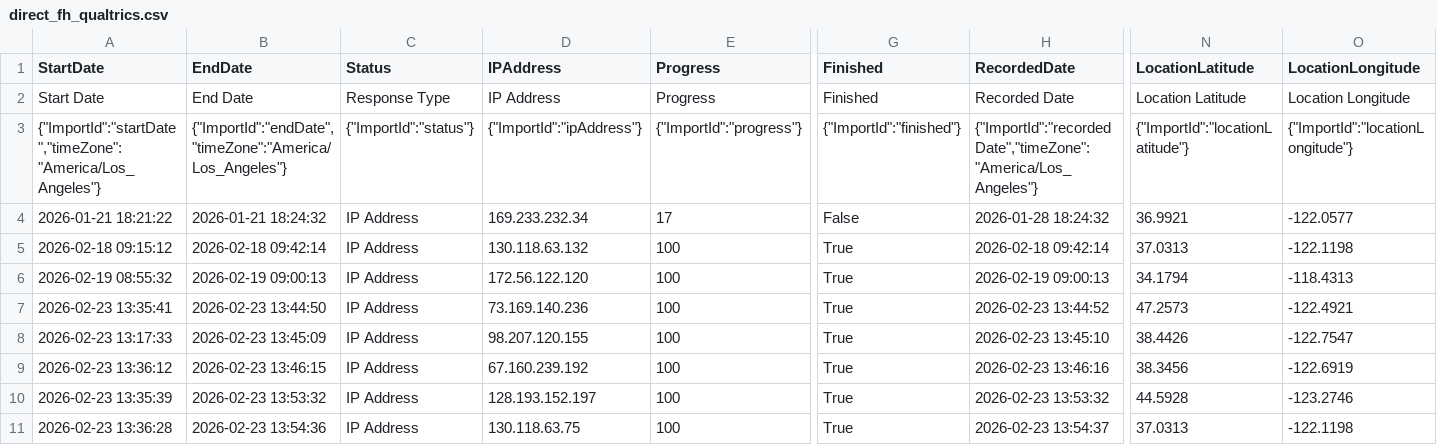
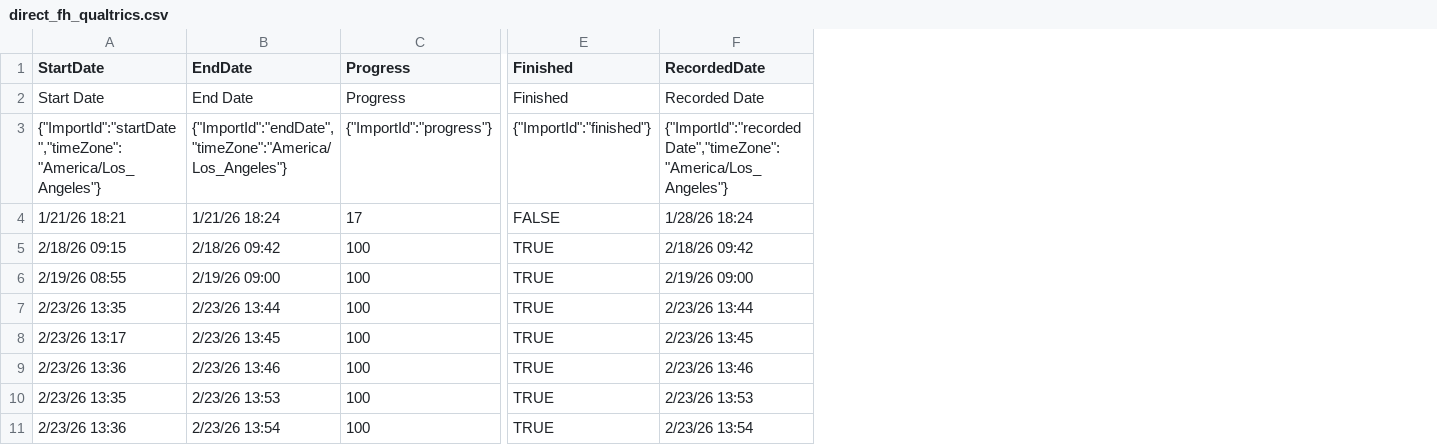
Before and after one commit to boriellis/expert_elicitation_study, a CSV file: data/raw_data/raw_survey_outputs/direct_fh_qualtrics.csv, drawn as a sheet; only a part is shown, gaps mark what is left out; removed rows and columns are numbered as before the commit, all else as after; the diff covers the shown part only; the diff names each change by its address in the sheet, - before the commit and + after, or states it on an @@ line.

```diff
--- a/data/raw_data/raw_survey_outputs/direct_fh_qualtrics.csv
+++ b/data/raw_data/raw_survey_outputs/direct_fh_qualtrics.csv
-column C (Status), rows 2-11: Response Type | {"ImportId":"status"} | IP Address | IP Address | IP Address | IP Address | IP Address | IP Address | IP Address | IP Address
-column D (IPAddress), rows 2-11: IP Address | {"ImportId":"ipAddress"} | 169.233.232.34 | 130.118.63.132 | 172.56.122.120 | 73.169.140.236 | 98.207.120.155 | 67.160.239.192 | 128.193.152.197 | 130.118.63.75
-column N (LocationLatitude), rows 2-11: Location Latitude | {"ImportId":"locationLatitude"} | 36.9921 | 37.0313 | 34.1794 | 47.2573 | 38.4426 | 38.3456 | 44.5928 | 37.0313
-column O (LocationLongitude), rows 2-11: Location Longitude | {"ImportId":"locationLongitude"} | -122.0577 | -122.1198 | -118.4313 | -122.4921 | -122.7547 | -122.6919 | -123.2746 | -122.1198
-A4 (StartDate): 2026-01-21 18:21:22
+A4 (StartDate): 1/21/26 18:21
-B4 (EndDate): 2026-01-21 18:24:32
+B4 (EndDate): 1/21/26 18:24
-E4 (Finished): False
+E4 (Finished): FALSE
-F4 (RecordedDate): 2026-01-28 18:24:32
+F4 (RecordedDate): 1/28/26 18:24
-A5 (StartDate): 2026-02-18 09:15:12
+A5 (StartDate): 2/18/26 09:15
-B5 (EndDate): 2026-02-18 09:42:14
+B5 (EndDate): 2/18/26 09:42
-E5:E11 (Finished): True
+E5:E11 (Finished): TRUE
-F5 (RecordedDate): 2026-02-18 09:42:14
+F5 (RecordedDate): 2/18/26 09:42
-A6 (StartDate): 2026-02-19 08:55:32
+A6 (StartDate): 2/19/26 08:55
-B6 (EndDate): 2026-02-19 09:00:13
+B6 (EndDate): 2/19/26 09:00
-F6 (RecordedDate): 2026-02-19 09:00:13
+F6 (RecordedDate): 2/19/26 09:00
-A7 (StartDate): 2026-02-23 13:35:41
+A7 (StartDate): 2/23/26 13:35
-B7 (EndDate): 2026-02-23 13:44:50
+B7 (EndDate): 2/23/26 13:44
-F7 (RecordedDate): 2026-02-23 13:44:52
+F7 (RecordedDate): 2/23/26 13:44
-A8 (StartDate): 2026-02-23 13:17:33
+A8 (StartDate): 2/23/26 13:17
-B8 (EndDate): 2026-02-23 13:45:09
+B8 (EndDate): 2/23/26 13:45
-F8 (RecordedDate): 2026-02-23 13:45:10
+F8 (RecordedDate): 2/23/26 13:45
-A9 (StartDate): 2026-02-23 13:36:12
+A9 (StartDate): 2/23/26 13:36
-B9 (EndDate): 2026-02-23 13:46:15
+B9 (EndDate): 2/23/26 13:46
-F9 (RecordedDate): 2026-02-23 13:46:16
+F9 (RecordedDate): 2/23/26 13:46
-A10 (StartDate): 2026-02-23 13:35:39
+A10 (StartDate): 2/23/26 13:35
-B10 (EndDate): 2026-02-23 13:53:32
+B10 (EndDate): 2/23/26 13:53
-F10 (RecordedDate): 2026-02-23 13:53:32
+F10 (RecordedDate): 2/23/26 13:53
-A11 (StartDate): 2026-02-23 13:36:28
+A11 (StartDate): 2/23/26 13:36
-B11 (EndDate): 2026-02-23 13:54:36
+B11 (EndDate): 2/23/26 13:54
-F11 (RecordedDate): 2026-02-23 13:54:37
+F11 (RecordedDate): 2/23/26 13:54
```
Also changed, not shown: 24 edited cells elsewhere in this file, data/raw_data/raw_survey_outputs/fh_reflection_qualtrics.csv, data/raw_data/raw_survey_outputs/indirect_fh_qualtrics.csv, 3 other files.
